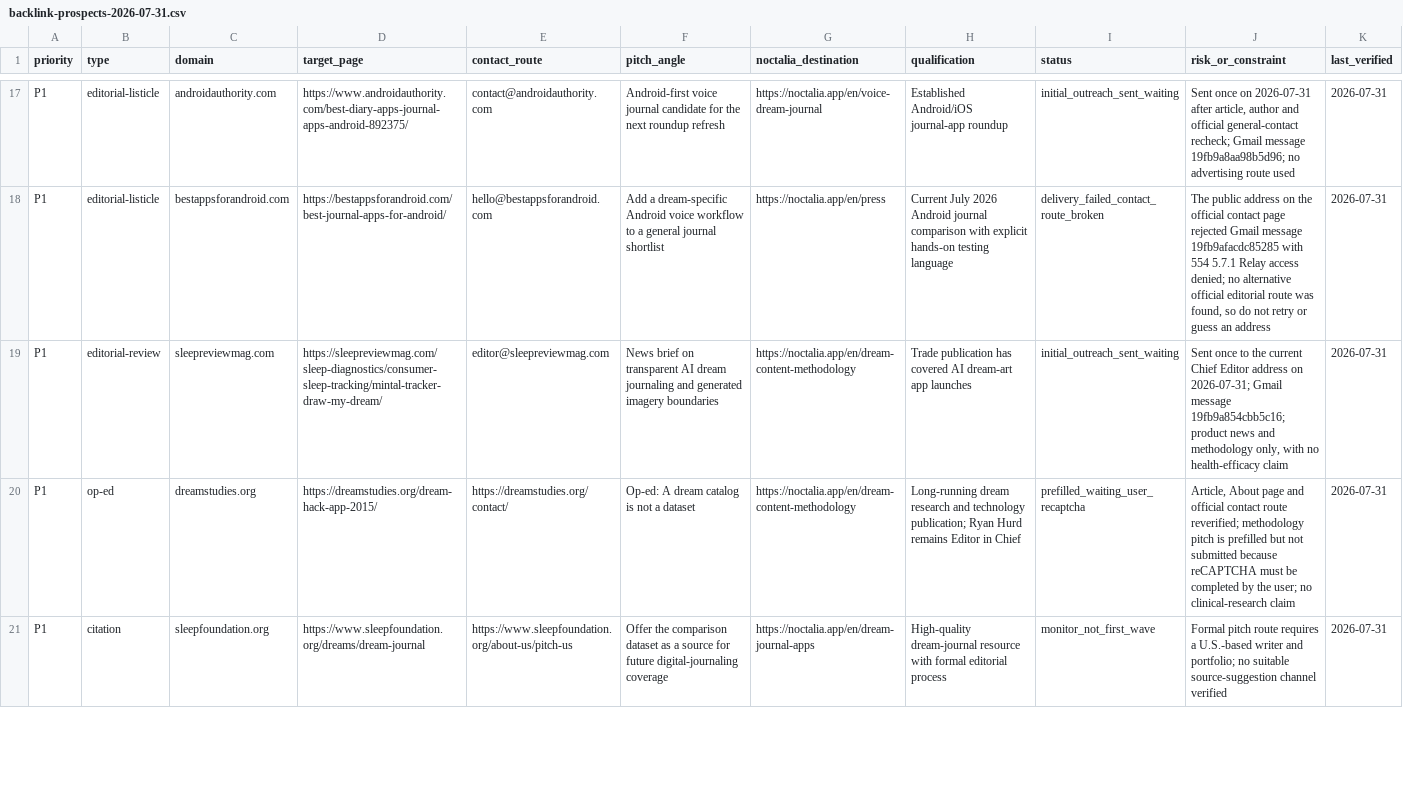
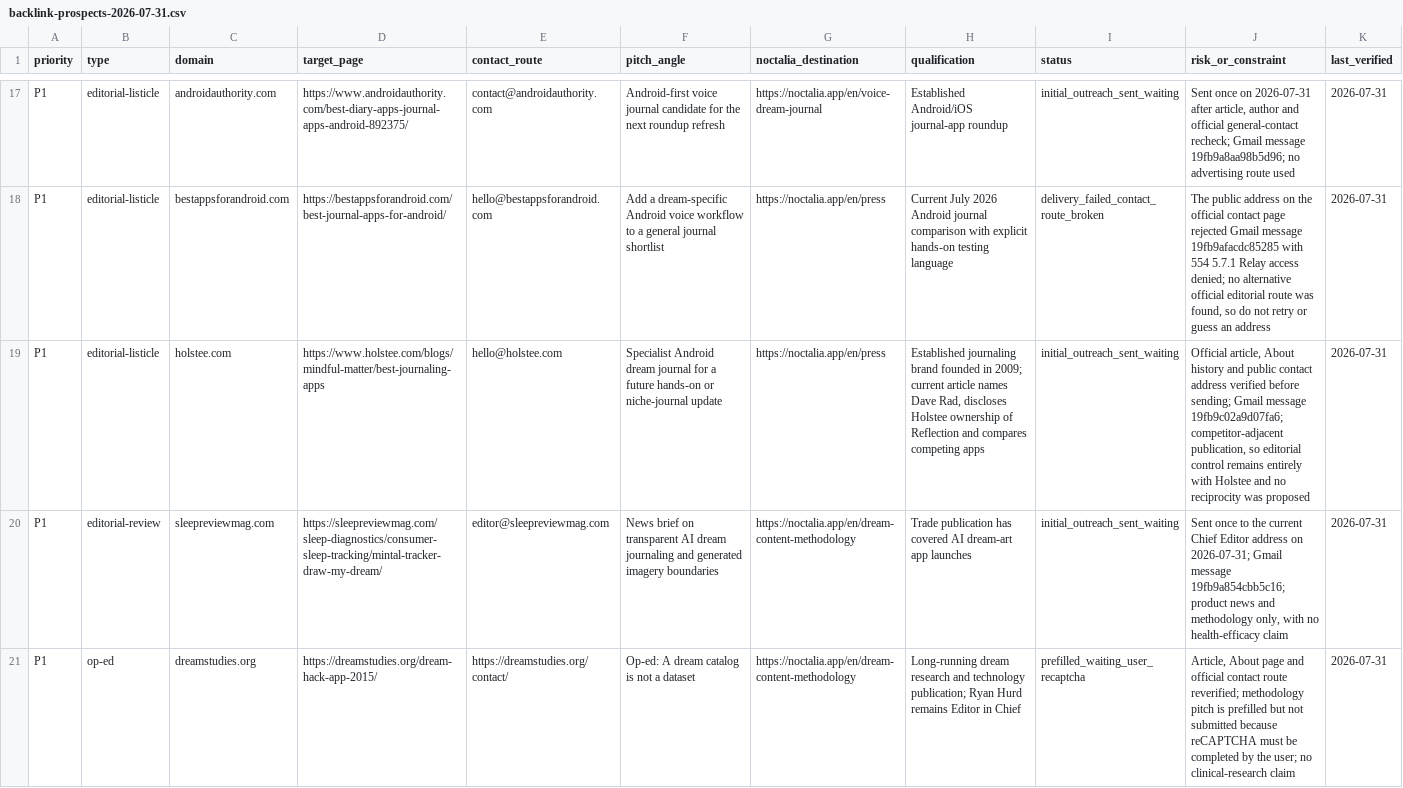
Before and after one commit to thannous/dreamer, a CSV file: marketing/seo/backlink-prospects-2026-07-31.csv, drawn as a sheet; only a part is shown, gaps mark what is left out; the shorter side is filled out with more unchanged rows; the diff covers the shown part only; the diff names each change by its address in the sheet, - before the commit and + after, or states it on an @@ line.

Commit message:
docs(seo): replace failed editorial route

```diff
--- a/marketing/seo/backlink-prospects-2026-07-31.csv
+++ b/marketing/seo/backlink-prospects-2026-07-31.csv
+row 19: P1 | editorial-listicle | holstee.com | https://www.holstee.com/blogs/mindful-matter/best-journaling-apps | hello@holstee.com | Specialist Android dream journal for a future hands-on or niche-journal update | https://noctalia.app/en/press | Established journaling brand founded in 2009; current article names Dave Rad, discloses Holstee ownership of Reflection and compares competing apps | initial_outreach_sent_waiting | Official article, About history and public contact address verified before sending; Gmail message 19fb9c02a9d07fa6; competitor-adjacent publication, so editorial control remains entirely with Holstee and no reciprocity was proposed | 2026-07-31
```
Also changed, not shown: 2 edited cells elsewhere in this file, marketing/seo/backlink-outreach-log-2026-07-31.csv, 2 other files.
